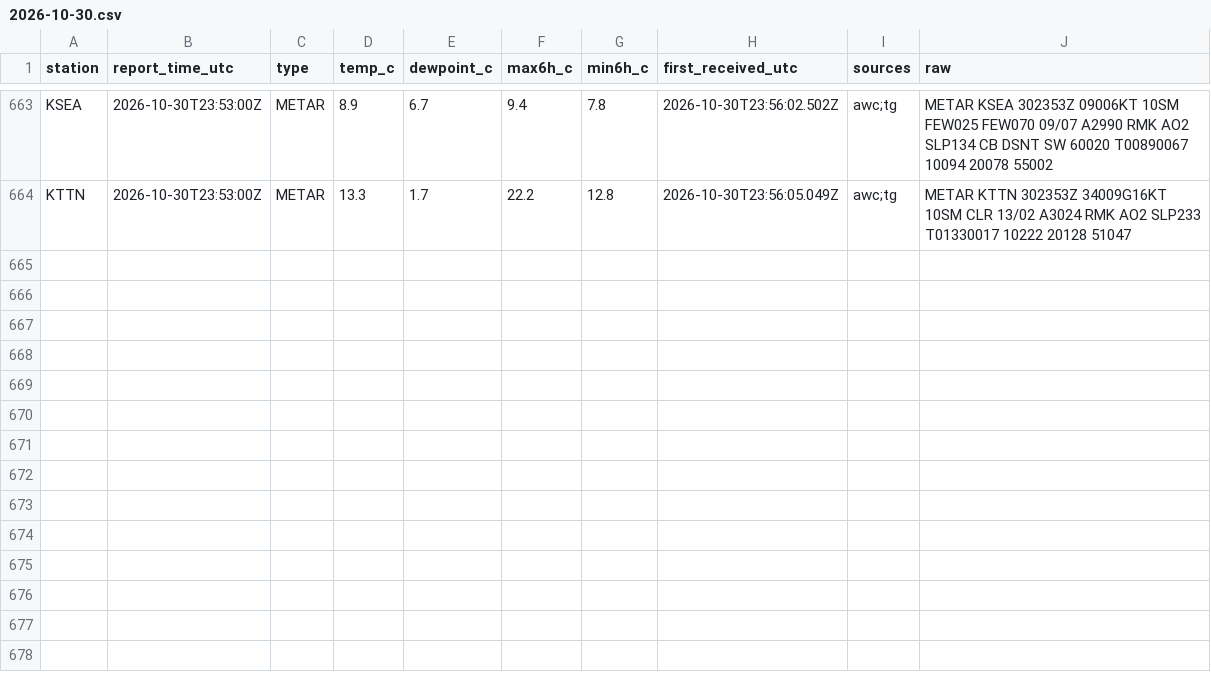
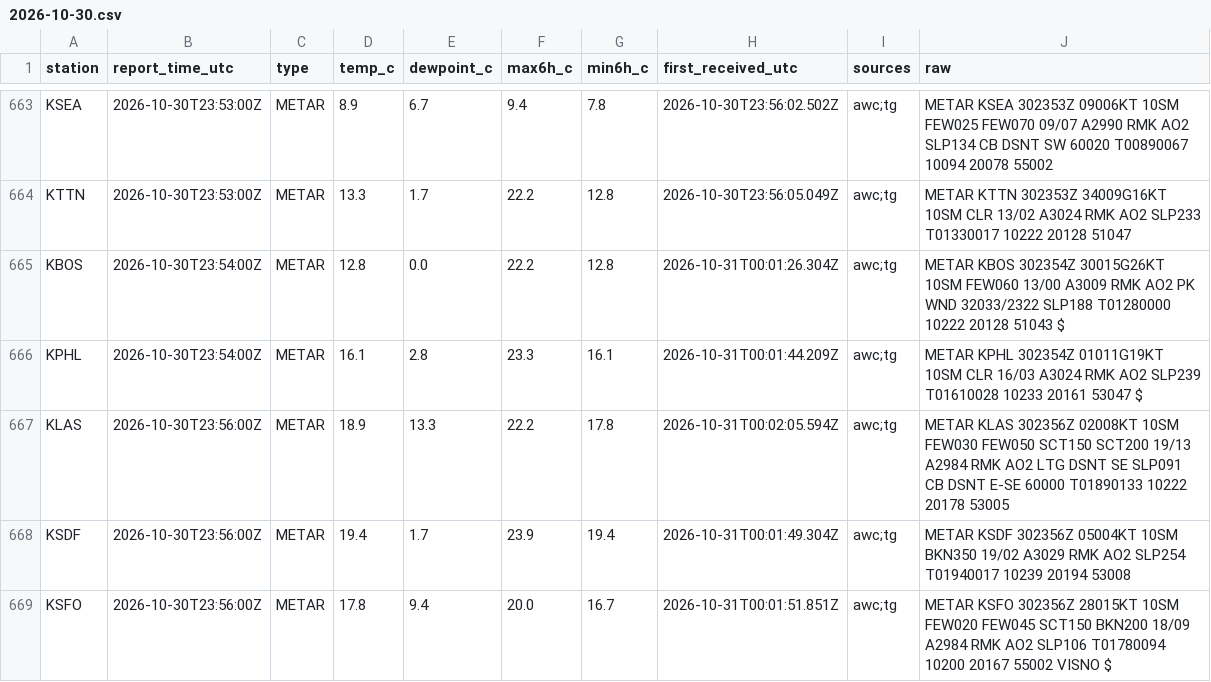
Before and after one commit to adsitb/weather-station-archive, a CSV file: observations/metar/2026/10/2026-10-30.csv, drawn as a sheet; only a part is shown, gaps mark what is left out; the diff names each change by its address in the sheet, - before the commit and + after, or states it on an @@ line.

Commit message:
Weather data through 2026-10-30
metar 5, nws_api 25

```diff
--- a/observations/metar/2026/10/2026-10-30.csv
+++ b/observations/metar/2026/10/2026-10-30.csv
+row 665: KBOS | 2026-10-30T23:54:00Z | METAR | 12.8 | 0.0 | 22.2 | 12.8 | 2026-10-31T00:01:26.304Z | awc;tg | METAR KBOS 302354Z 30015G26KT 10SM FEW060 13/00 A3009 RMK AO2 PK WND 32033/2322 SLP188 T01280000 10222 20128 51043 $
+row 666: KPHL | 2026-10-30T23:54:00Z | METAR | 16.1 | 2.8 | 23.3 | 16.1 | 2026-10-31T00:01:44.209Z | awc;tg | METAR KPHL 302354Z 01011G19KT 10SM CLR 16/03 A3024 RMK AO2 SLP239 T01610028 10233 20161 53047 $
+row 667: KLAS | 2026-10-30T23:56:00Z | METAR | 18.9 | 13.3 | 22.2 | 17.8 | 2026-10-31T00:02:05.594Z | awc;tg | METAR KLAS 302356Z 02008KT 10SM FEW030 FEW050 SCT150 SCT200 19/13 A2984 RMK AO2 LTG DSNT SE SLP091 CB DSNT E-SE 60000 T01890133 10222 20178 53005
+row 668: KSDF | 2026-10-30T23:56:00Z | METAR | 19.4 | 1.7 | 23.9 | 19.4 | 2026-10-31T00:01:49.304Z | awc;tg | METAR KSDF 302356Z 05004KT 10SM BKN350 19/02 A3029 RMK AO2 SLP254 T01940017 10239 20194 53008
+row 669: KSFO | 2026-10-30T23:56:00Z | METAR | 17.8 | 9.4 | 20.0 | 16.7 | 2026-10-31T00:01:51.851Z | awc;tg | METAR KSFO 302356Z 28015KT 10SM FEW020 FEW045 SCT150 BKN200 18/09 A2984 RMK AO2 SLP106 T01780094 10200 20167 55002 VISNO $
```
Also changed, not shown: observations/nws_api/2026/10/2026-10-30.csv.
